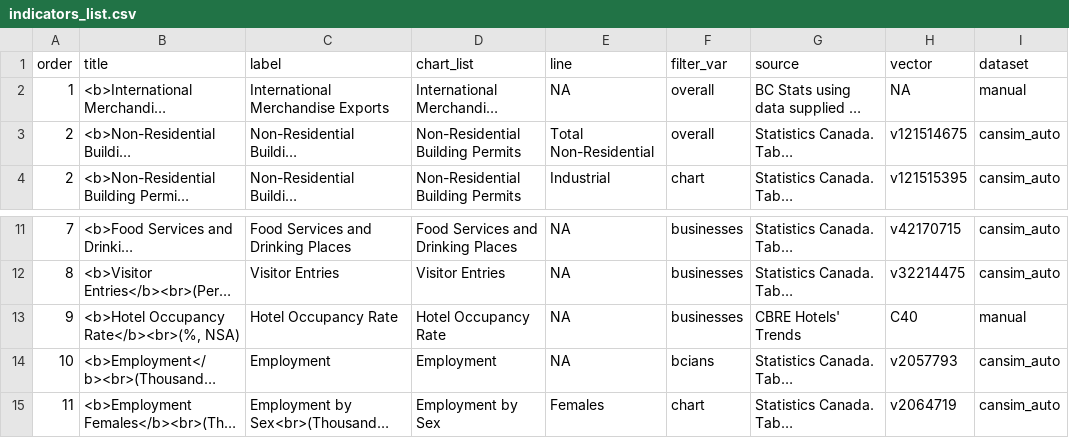
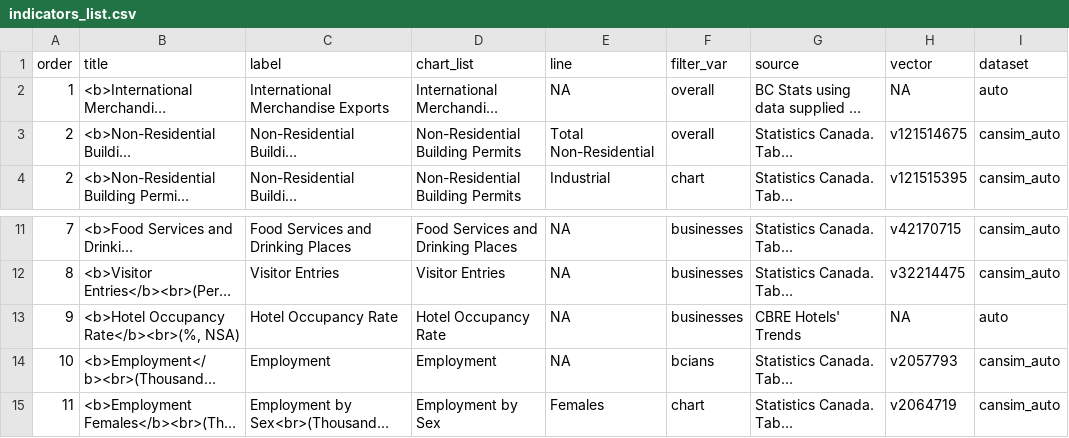
Before and after one commit to bcgov/economic_recovery_indicators, a CSV file: app/indicators_list.csv, drawn as a sheet; only a part is shown, gaps mark what is left out; long unchanged cells end in …; the diff names each change by its address in the sheet, - before the commit and + after, or states it on an @@ line.

Commit message:
Converted two datasets from manual to auto (International Merchandise Exports and Hotel Occupancy Rate)

```diff
--- a/app/indicators_list.csv
+++ b/app/indicators_list.csv
-I2 (dataset): manual
+I2 (dataset): auto
-H13 (vector): C40
+H13 (vector): NA
-I13 (dataset): manual
+I13 (dataset): auto
```
